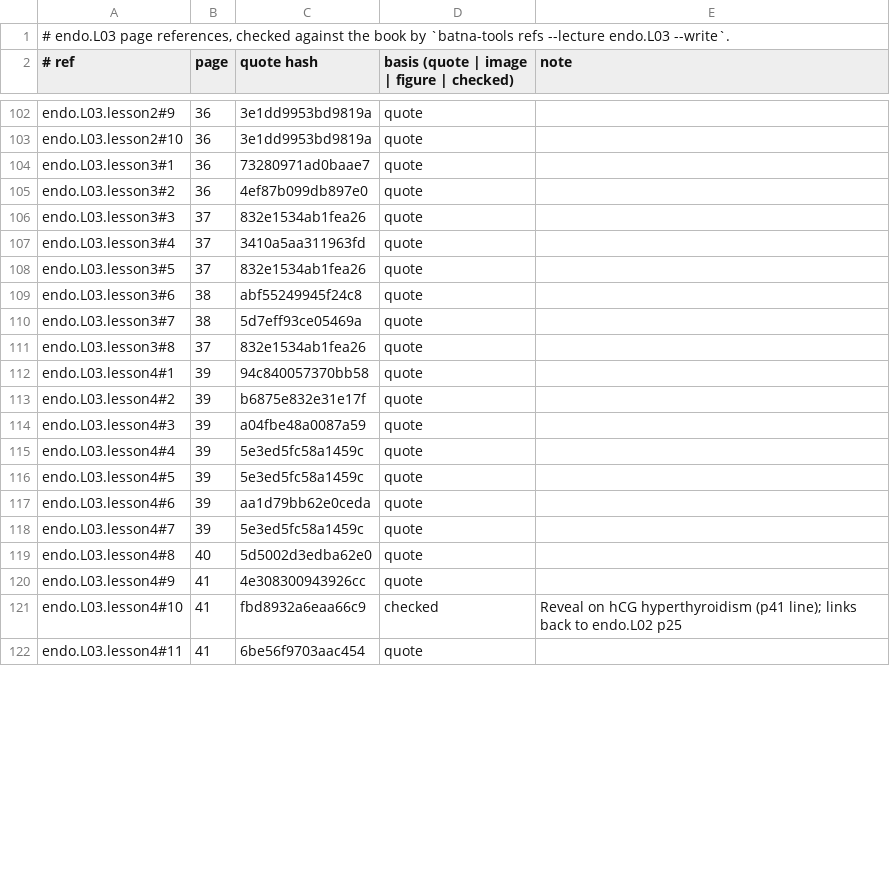
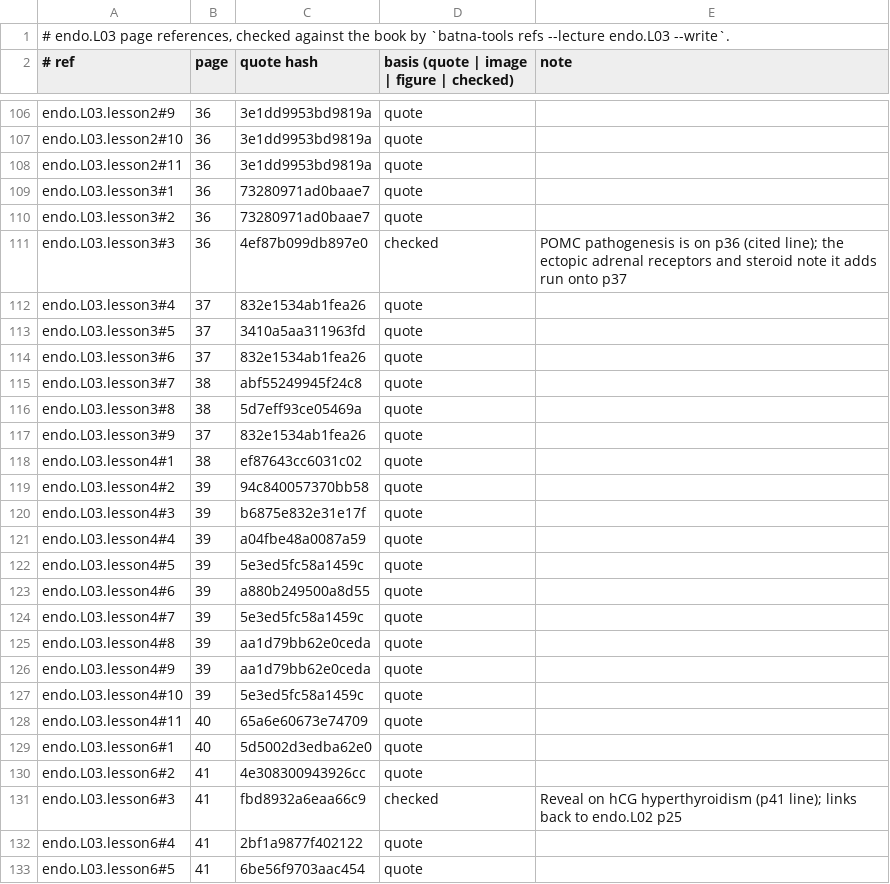
Before and after one commit to MohamedRef/Batna-app, a TSV file: content/book-refs/endo/L03.tsv, drawn as a sheet; only a part is shown, gaps mark what is left out; the diff covers the shown part only.

Commit message:
Endocrine L03 lessons: split to six and give every list its reason (#910)
Part of #827, #828, #829.

```diff
--- a/content/book-refs/endo/L03.tsv
+++ b/content/book-refs/endo/L03.tsv
@@ -103,20 +107,27 @@ endo.L03.lesson2#9	36	3e1dd9953bd9819a	quote
 endo.L03.lesson2#10	36	3e1dd9953bd9819a	quote	
+endo.L03.lesson2#11	36	3e1dd9953bd9819a	quote	
 endo.L03.lesson3#1	36	73280971ad0baae7	quote	
-endo.L03.lesson3#2	36	4ef87b099db897e0	quote	
-endo.L03.lesson3#3	37	832e1534ab1fea26	quote	
-endo.L03.lesson3#4	37	3410a5aa311963fd	quote	
-endo.L03.lesson3#5	37	832e1534ab1fea26	quote	
-endo.L03.lesson3#6	38	abf55249945f24c8	quote	
-endo.L03.lesson3#7	38	5d7eff93ce05469a	quote	
-endo.L03.lesson3#8	37	832e1534ab1fea26	quote	
-endo.L03.lesson4#1	39	94c840057370bb58	quote	
-endo.L03.lesson4#2	39	b6875e832e31e17f	quote	
-endo.L03.lesson4#3	39	a04fbe48a0087a59	quote	
-endo.L03.lesson4#4	39	5e3ed5fc58a1459c	quote	
+endo.L03.lesson3#2	36	73280971ad0baae7	quote	
+endo.L03.lesson3#3	36	4ef87b099db897e0	checked	POMC pathogenesis is on p36 (cited line); the ectopic adrenal receptors and steroid note it adds run onto p37
+endo.L03.lesson3#4	37	832e1534ab1fea26	quote	
+endo.L03.lesson3#5	37	3410a5aa311963fd	quote	
+endo.L03.lesson3#6	37	832e1534ab1fea26	quote	
+endo.L03.lesson3#7	38	abf55249945f24c8	quote	
+endo.L03.lesson3#8	38	5d7eff93ce05469a	quote	
+endo.L03.lesson3#9	37	832e1534ab1fea26	quote	
+endo.L03.lesson4#1	38	ef87643cc6031c02	quote	
+endo.L03.lesson4#2	39	94c840057370bb58	quote	
+endo.L03.lesson4#3	39	b6875e832e31e17f	quote	
+endo.L03.lesson4#4	39	a04fbe48a0087a59	quote	
 endo.L03.lesson4#5	39	5e3ed5fc58a1459c	quote	
-endo.L03.lesson4#6	39	aa1d79bb62e0ceda	quote	
+endo.L03.lesson4#6	39	a880b249500a8d55	quote	
 endo.L03.lesson4#7	39	5e3ed5fc58a1459c	quote	
-endo.L03.lesson4#8	40	5d5002d3edba62e0	quote	
-endo.L03.lesson4#9	41	4e308300943926cc	quote	
-endo.L03.lesson4#10	41	fbd8932a6eaa66c9	checked	Reveal on hCG hyperthyroidism (p41 line); links back to endo.L02 p25
-endo.L03.lesson4#11	41	6be56f9703aac454	quote	
+endo.L03.lesson4#8	39	aa1d79bb62e0ceda	quote	
+endo.L03.lesson4#9	39	aa1d79bb62e0ceda	quote	
+endo.L03.lesson4#10	39	5e3ed5fc58a1459c	quote	
+endo.L03.lesson4#11	40	65a6e60673e74709	quote	
+endo.L03.lesson6#1	40	5d5002d3edba62e0	quote	
+endo.L03.lesson6#2	41	4e308300943926cc	quote	
+endo.L03.lesson6#3	41	fbd8932a6eaa66c9	checked	Reveal on hCG hyperthyroidism (p41 line); links back to endo.L02 p25
+endo.L03.lesson6#4	41	2bf1a9877f402122	quote	
+endo.L03.lesson6#5	41	6be56f9703aac454	quote	
```
Also changed, not shown: 6 added rows and 7 edited cells elsewhere in this file, 4 other files.
